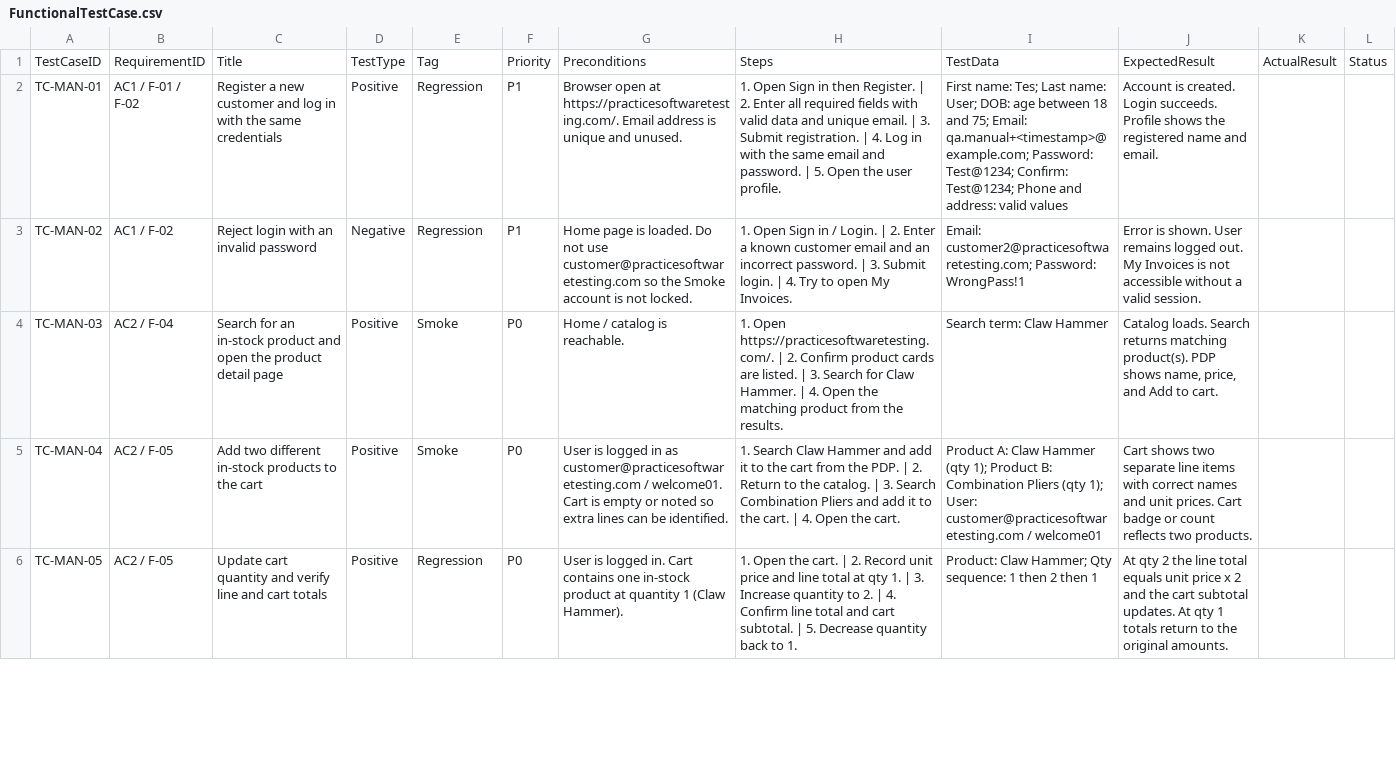
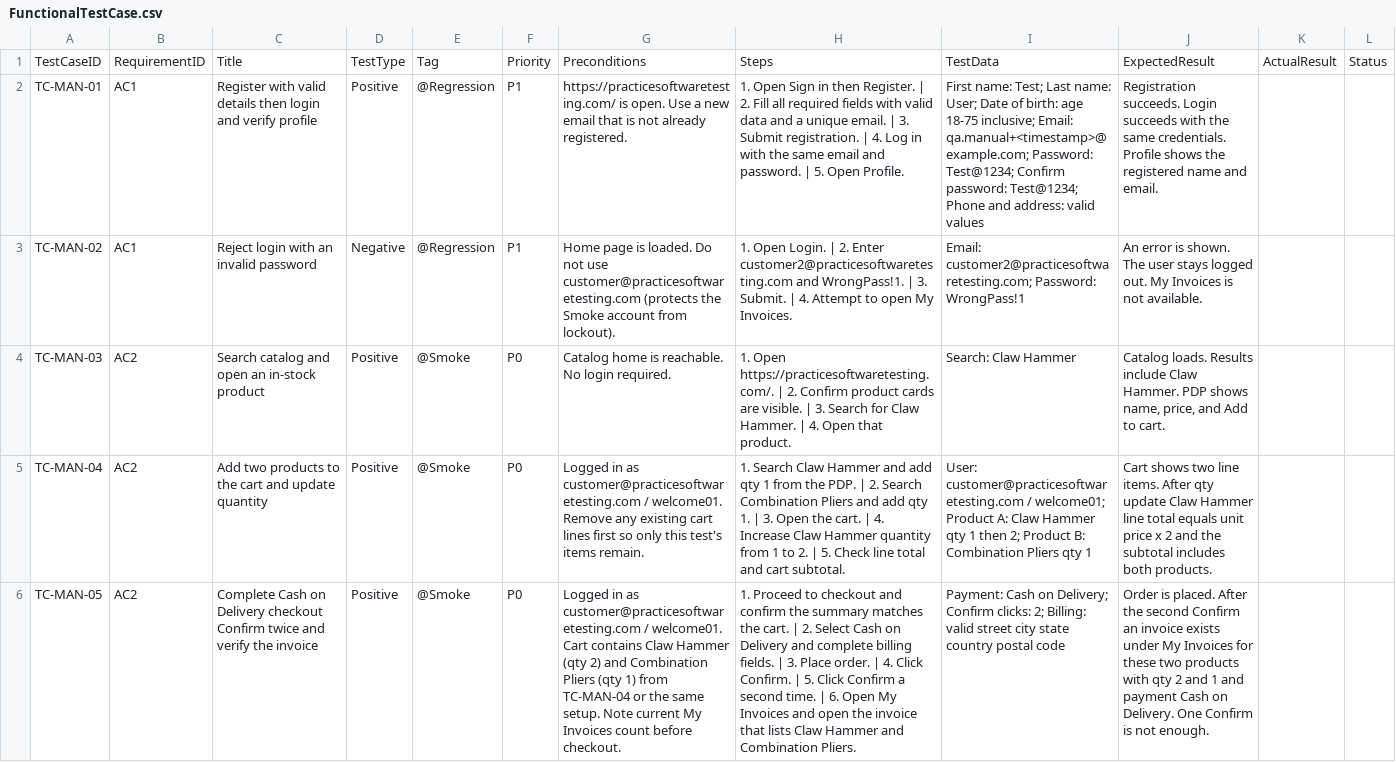
Before and after one commit to awanishmishra-ship-it/assessment, a CSV file: FunctionalTestCase.csv, drawn as a sheet; only a part is shown; the diff covers the shown part only; the diff names each change by its address in the sheet, - before the commit and + after, or states it on an @@ line.

Commit message:
Tighten the manual suite by merging split AC2 steps and adding Confirm-once.
Remove overlapping cart and checkout cases so Smoke traces AC2 and the set stays within 5-8 tests.

```diff
--- a/FunctionalTestCase.csv
+++ b/FunctionalTestCase.csv
-B2: AC1 / F-01 / F-02
+B2: AC1
-C2: Register a new customer and log in with the same credentials
+C2: Register with valid details then login and verify profile
-E2:E3: Regression
+E2:E3: @Regression
-G2: Browser open at https://practicesoftwaretesting.com/. Email address is unique and unused.
+G2: https://practicesoftwaretesting.com/ is open. Use a new email that is not already registered.
-H2: …| 2. Enter all required fields with valid data and unique email. | 3. Submit registration. | 4. Log in with the same email and password. | 5. Open the user profile.
+H2: …| 2. Fill all required fields with valid data and a unique email. | 3. Submit registration. | 4. Log in with the same email and password. | 5. Open Profile.
-I2: First name: Tes; Last name: User; DOB: age between 18 and 75; Email: qa.manual+<timestamp>@example.com; Password: Test@1234; Confirm: Test@1234; Phone…
+I2: First name: Test; Last name: User; Date of birth: age 18-75 inclusive; Email: qa.manual+<timestamp>@example.com; Password: Test@1234; Confirm password: Test@1234; Phone…
-J2: Account is created. Login succeeds. Profile shows…
+J2: Registration succeeds. Login succeeds with the same credentials. Profile shows…
-B3: AC1 / F-02
+B3: AC1
-G3: …use customer@practicesoftwaretesting.com so the Smoke account is not locked.
+G3: …use customer@practicesoftwaretesting.com (protects the Smoke account from lockout).
-H3: 1. Open Sign in / Login. | 2. Enter a known customer email and an incorrect password. | 3. Submit login. | 4. Try to open…
+H3: 1. Open Login. | 2. Enter customer2@practicesoftwaretesting.com and WrongPass!1. | 3. Submit. | 4. Attempt to open…
-J3: Error is shown. User remains logged out. My Invoices is not accessible without a valid session.
+J3: An error is shown. The user stays logged out. My Invoices is not available.
-B4: AC2 / F-04
+B4: AC2
-C4: Search for an in-stock product and open the product detail page
+C4: Search catalog and open an in-stock product
-E4:E5: Smoke
+E4:E5: @Smoke
-G4: Home / catalog is reachable.
+G4: Catalog home is reachable. No login required.
-H4: …cards are listed. | 3. Search for Claw Hammer. | 4. Open the matching product from the results.
+H4: …cards are visible. | 3. Search for Claw Hammer. | 4. Open that product.
-I4: Search term: Claw Hammer
+I4: Search: Claw Hammer
-J4: Catalog loads. Search returns matching product(s). PDP shows…
+J4: Catalog loads. Results include Claw Hammer. PDP shows…
-B5:B6: AC2 / F-05
+B5:B6: AC2
-C5: Add two different in-stock products to the cart
+C5: Add two products to the cart and update quantity
-G5: User is logged in as customer@practicesoftwaretesting.com / welcome01. Cart is empty or noted so extra lines can be identified.
+G5: Logged in as customer@practicesoftwaretesting.com / welcome01. Remove any existing cart lines first so only this test's items remain.
-H5: …and add it to the cart from the PDP. | 2. Return to the catalog. | 3. Search Combination Pliers and add it to the cart. | 4. Open the cart.
+H5: …and add qty 1 from the PDP. | 2. Search Combination Pliers and add qty 1. | 3. Open the cart. | 4. Increase Claw Hammer quantity from 1 to 2. | 5. Check line total and cart subtotal.
-I5: Product A: Claw Hammer (qty 1); Product B: Combination Pliers (qty 1); User: customer@practicesoftwaretesting.com / welcome01
+I5: User: customer@practicesoftwaretesting.com / welcome01; Product A: Claw Hammer qty 1 then 2; Product B: Combination Pliers qty 1
-J5: …shows two separate line items with correct names and unit prices. Cart badge or count reflects two products.
+J5: …shows two line items. After qty update Claw Hammer line total equals unit price x 2 and the subtotal includes both products.
-C6: Update cart quantity and verify line and cart totals
+C6: Complete Cash on Delivery checkout Confirm twice and verify the invoice
-E6: Regression
+E6: @Smoke
-G6: User is logged in. Cart contains one in-stock product at quantity 1 (Claw Hammer).
+G6: Logged in as customer@practicesoftwaretesting.com / welcome01. Cart contains Claw Hammer (qty 2) and Combination Pliers (qty 1) from TC-MAN-04 or the same setup. Note current My Invoices count before checkout.
-H6: 1. Open the cart. | 2. Record unit price and line total at qty 1. | 3. Increase quantity to 2. | 4. Confirm line total and cart subtotal. | 5. Decrease quantity back to 1.
+H6: 1. Proceed to checkout and confirm the summary matches the cart. | 2. Select Cash on Delivery and complete billing fields. | 3. Place order. | 4. Click Confirm. | 5. Click Confirm a second time. | 6. Open My Invoices and open the invoice that lists Claw Hammer and Combination Pliers.
-I6: Product: Claw Hammer; Qty sequence: 1 then 2 then 1
+I6: Payment: Cash on Delivery; Confirm clicks: 2; Billing: valid street city state country postal code
-J6: At qty 2 the line total equals unit price x 2 and the cart subtotal updates. At qty 1 totals return to the original amounts.
+J6: Order is placed. After the second Confirm an invoice exists under My Invoices for these two products with qty 2 and 1 and payment Cash on Delivery. One Confirm is not enough.
```
Also changed, not shown: 1 removed row and 17 edited cells elsewhere in this file.
